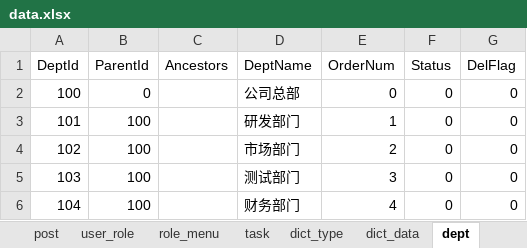
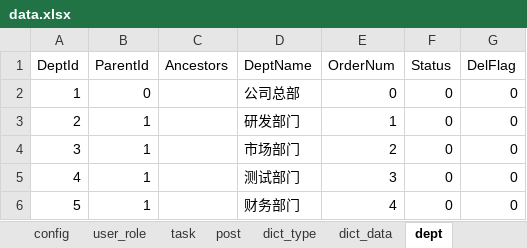
Before and after one commit to izhaorui/Zr.Admin.NET, an Excel workbook: ZR.Admin.WebApi/wwwroot/data.xlsx, sheet dept, drawn as a sheet; values as stored, in another font and other column widths than the file's, no borders; the diff names each change by its address in the sheet, - before the commit and + after, or states it on an @@ line.

```diff
--- a/ZR.Admin.WebApi/wwwroot/data.xlsx (sheet dept)
+++ b/ZR.Admin.WebApi/wwwroot/data.xlsx (sheet dept)
@@ sheet tab order changed: config | user_role | task | post | dict_type | dict_data | dept @@
-A2 (DeptId): 100
+A2 (DeptId): 1
-A3 (DeptId): 101
+A3 (DeptId): 2
-B3:B6 (ParentId): 100
+B3:B6 (ParentId): 1
-A4 (DeptId): 102
+A4 (DeptId): 3
-A5 (DeptId): 103
+A5 (DeptId): 4
-A6 (DeptId): 104
+A6 (DeptId): 5
```
Also changed, not shown: 22 other files.
